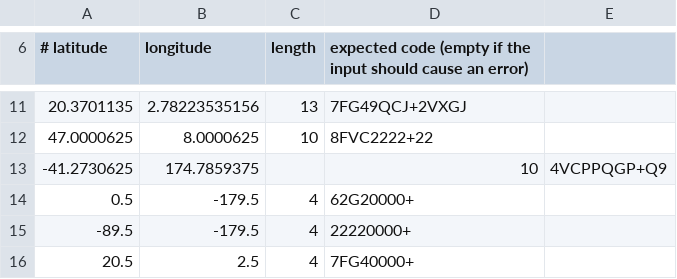
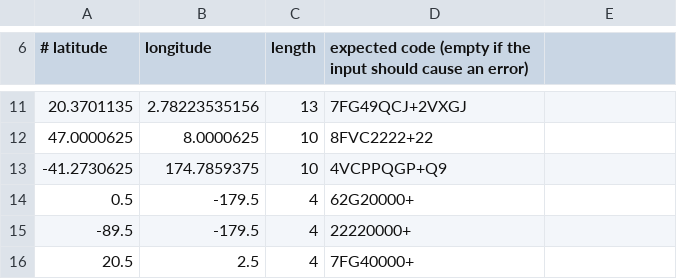
Before and after one commit to google/open-location-code, a CSV file: test_data/encoding.csv, drawn as a sheet; only a part is shown, gaps mark what is left out.

Commit message:
Update encoding.csv

```diff
--- a/test_data/encoding.csv
+++ b/test_data/encoding.csv
@@ -12,3 +12,3 @@
 47.0000625,8.0000625,10,8FVC2222+22
--41.2730625,174.7859375,,10,4VCPPQGP+Q9
+-41.2730625,174.7859375,10,4VCPPQGP+Q9
 0.5,-179.5,4,62G20000+
```
